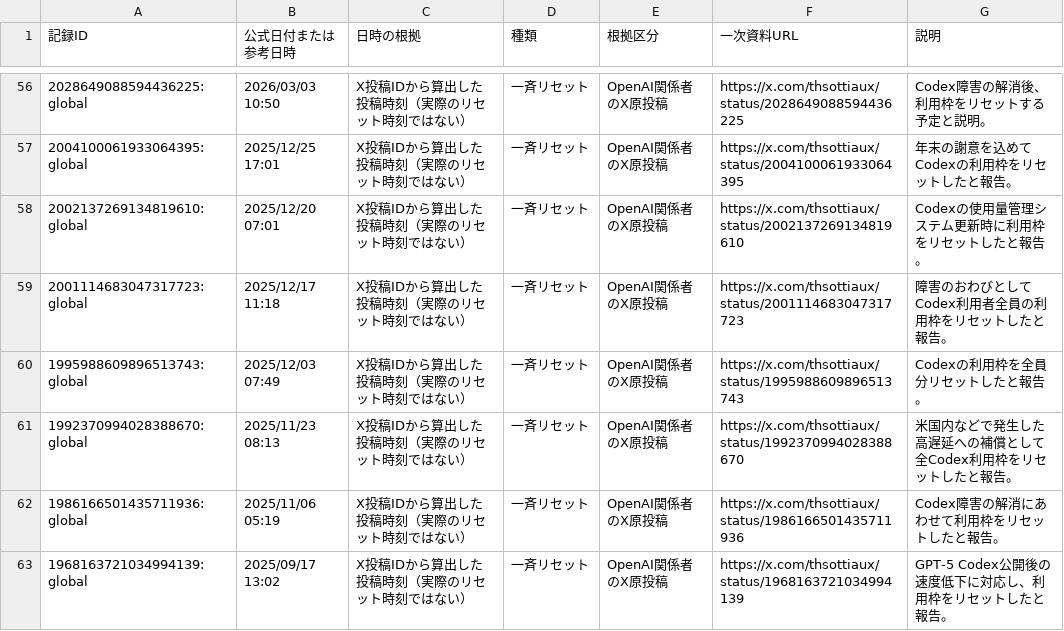
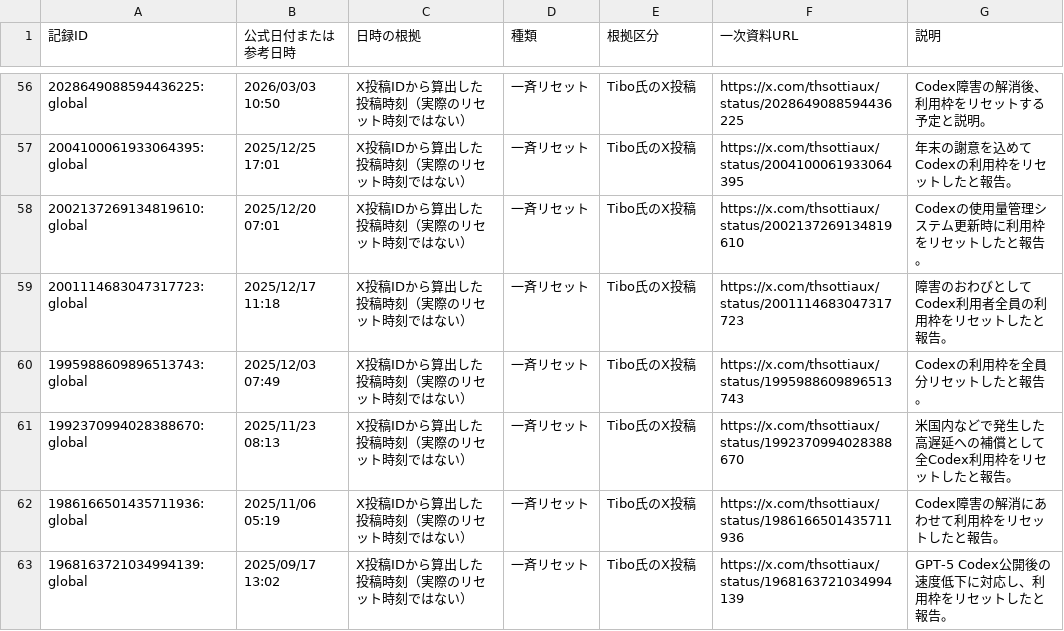
Before and after one commit to mtk-ctrl/ChatGPT-Codex-, a CSV file: docs/data.csv, drawn as a sheet; only a part is shown, gaps mark what is left out; the diff covers the shown part only; the diff names each change by its address in the sheet, - before the commit and + after, or states it on an @@ line.

```diff
--- a/docs/data.csv
+++ b/docs/data.csv
-E56:E63 (根拠区分): OpenAI関係者のX原投稿
+E56:E63 (根拠区分): Tibo氏のX投稿
```
Also changed, not shown: 62 edited cells elsewhere in this file, 9 other files.
